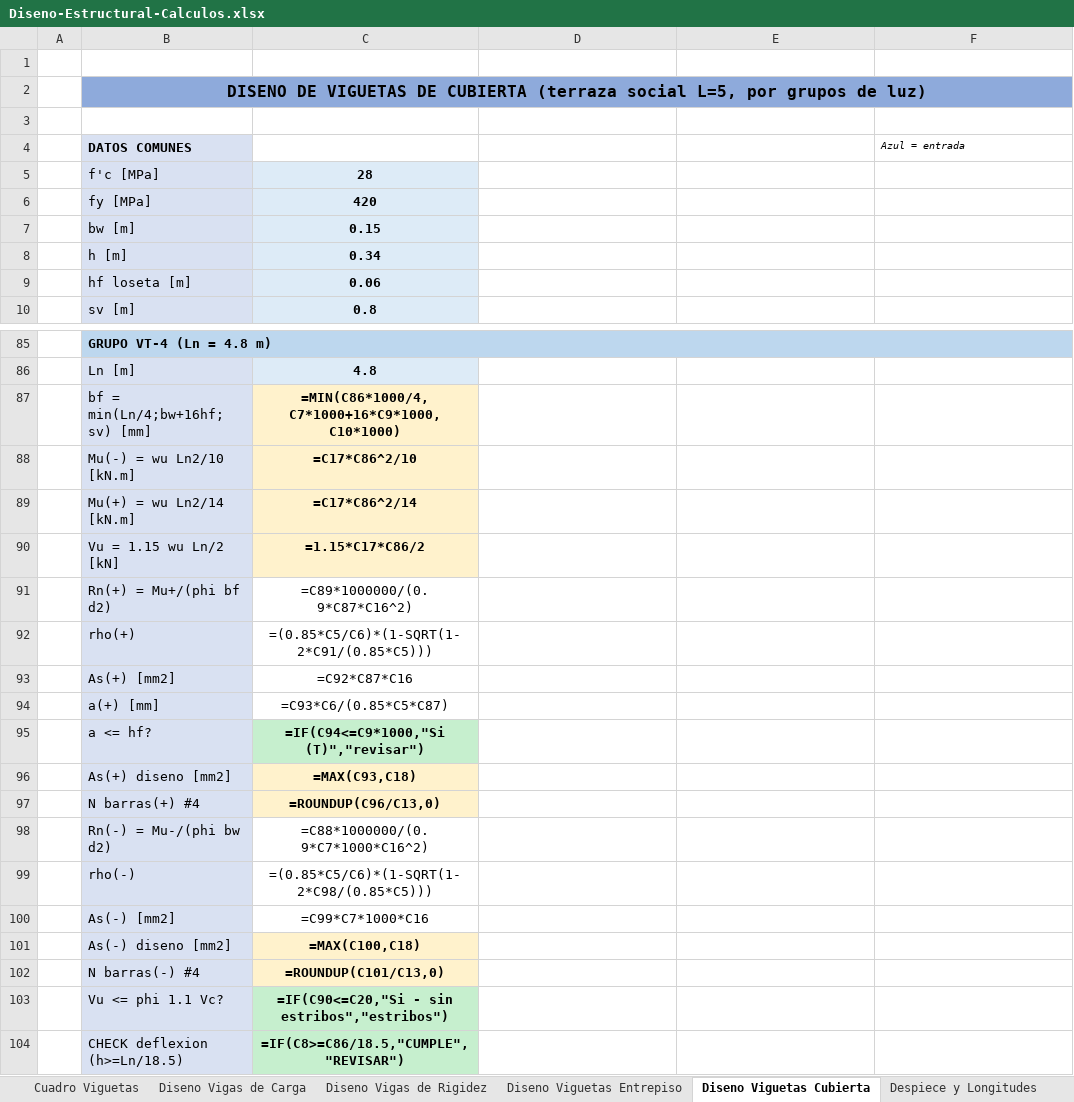
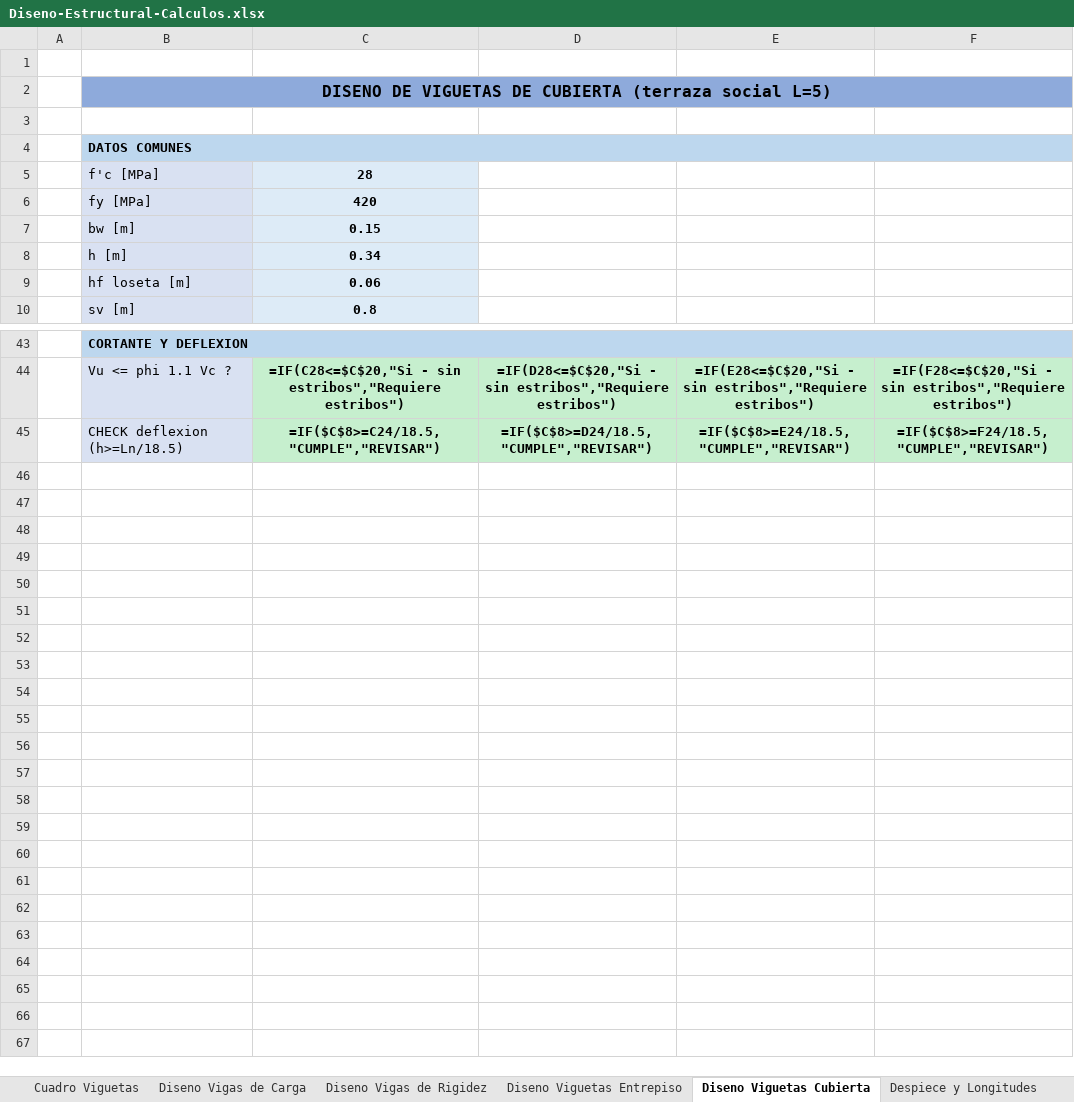
Before and after one commit to saospinap-bit/mi-sistema-de-vida, an Excel workbook: Proyectos/Diseno-Estructural/Insumos/Diseno-Estructural-Calculos.xlsx, sheet Diseno Viguetas Cubierta, drawn as a sheet; only a part is shown, gaps mark what is left out; values as stored, in another font and other column widths than the file's, no borders; formulas without a stored value are shown as written; removed rows and columns are numbered as before the commit, all else as after; the diff covers the shown part only; the diff names each change by its address in the sheet, - before the commit and + after, or states it on an @@ line.

Commit message:
Diseno por grupos en COLUMNAS (procedimiento vertical con secciones; cada grupo VC/VR/VT en su columna) - 4 hojas

```diff
--- a/Proyectos/Diseno-Estructural/Insumos/Diseno-Estructural-Calculos.xlsx (sheet Diseno Viguetas Cubierta)
+++ b/Proyectos/Diseno-Estructural/Insumos/Diseno-Estructural-Calculos.xlsx (sheet Diseno Viguetas Cubierta)
-B2: …(terraza social L=5, por grupos de luz)
+B2: …(terraza social L=5)
-B4 fill: #D9E1F2
+B4 fill: #BDD7EE
+B4:F4 merged
-F4: Azul = entrada
+F4: (empty)
-B43: GRUPO VT-4 (Ln = 4.8 m)
+B43: CORTANTE Y DEFLEXION
-row 86:  | Ln [m] | 4.8
-row 87:  | bf = min(Ln/4;bw+16hf;sv) [mm] | =MIN(C86*1000/4,C7*1000+16*C9*1000,C10*1000)
-row 88:  | Mu(-) = wu Ln2/10 [kN.m] | =C17*C86^2/10
-row 89:  | Mu(+) = wu Ln2/14 [kN.m] | =C17*C86^2/14
-row 90:  | Vu = 1.15 wu Ln/2 [kN] | =1.15*C17*C86/2
-row 91:  | Rn(+) = Mu+/(phi bf d2) | =C89*1000000/(0.9*C87*C16^2)
-row 92:  | rho(+) | =(0.85*C5/C6)*(1-SQRT(1-2*C91/(0.85*C5)))
-row 93:  | As(+) [mm2] | =C92*C87*C16
-row 94:  | a(+) [mm] | =C93*C6/(0.85*C5*C87)
-row 95:  | a <= hf? | =IF(C94<=C9*1000,"Si (T)","revisar")
-row 96:  | As(+) diseno [mm2] | =MAX(C93,C18)
-row 97:  | N barras(+) #4 | =ROUNDUP(C96/C13,0)
-row 98:  | Rn(-) = Mu-/(phi bw d2) | =C88*1000000/(0.9*C7*1000*C16^2)
-row 99:  | rho(-) | =(0.85*C5/C6)*(1-SQRT(1-2*C98/(0.85*C5)))
-row 100:  | As(-) [mm2] | =C99*C7*1000*C16
-row 101:  | As(-) diseno [mm2] | =MAX(C100,C18)
-row 102:  | N barras(-) #4 | =ROUNDUP(C101/C13,0)
-row 103:  | Vu <= phi 1.1 Vc? | =IF(C90<=C20,"Si - sin estribos","estribos")
-row 104:  | CHECK deflexion (h>=Ln/18.5) | =IF(C8>=C86/18.5,"CUMPLE","REVISAR")
+row 44:  | Vu <= phi 1.1 Vc ? | =IF(C28<=$C$20,"Si - sin estribos","Requiere estribos") | =IF(D28<=$C$20,"Si - sin estribos","Requiere estribos") | =IF(E28<=$C$20,"Si - sin estribos","Requiere estribos") | =IF(F28<=$C$20,"Si - sin estribos","Requiere estribos")
+row 45:  | CHECK deflexion (h>=Ln/18.5) | =IF($C$8>=C24/18.5,"CUMPLE","REVISAR") | =IF($C$8>=D24/18.5,"CUMPLE","REVISAR") | =IF($C$8>=E24/18.5,"CUMPLE","REVISAR") | =IF($C$8>=F24/18.5,"CUMPLE","REVISAR")
```
Also changed, not shown: 14 added rows, 56 removed rows, 21 edited cells and cell formats elsewhere in this sheet, sheet Diseno Vigas de Rigidez, sheet Diseno Viguetas Entrepiso, sheet Diseno Vigas de Carga.
